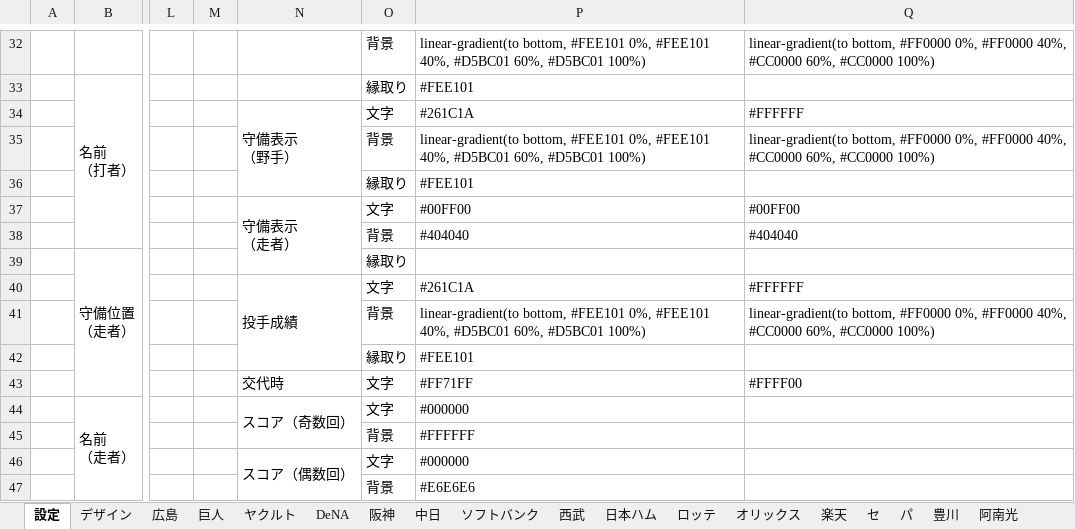
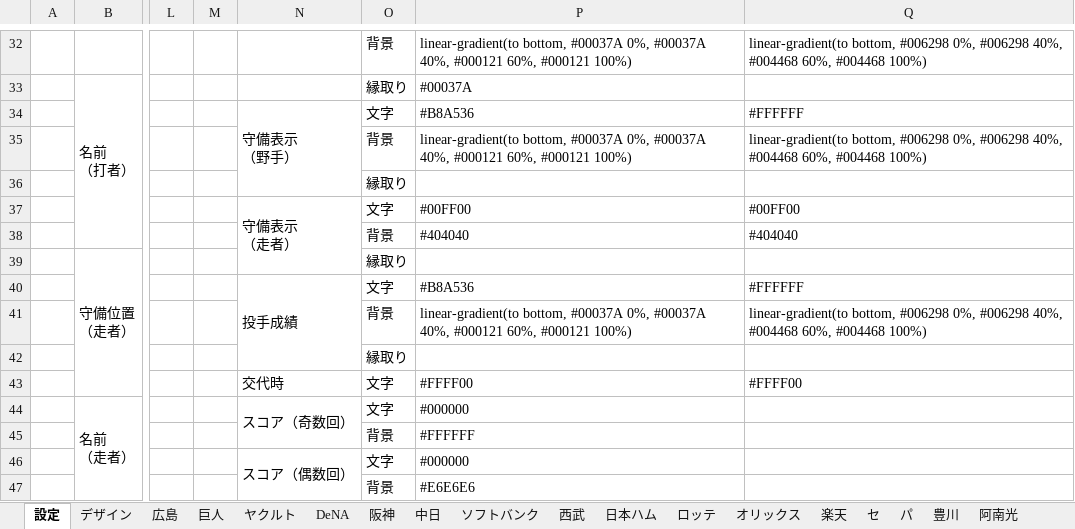
Before and after one commit to Rosariofan69/scoreboard_vue_, an Excel workbook: Scoreboard.xlsm, sheet 設定, drawn as a sheet; only a part is shown, gaps mark what is left out; values as stored, in another font and other column widths than the file's, no cell formats; the diff covers the shown part only; the diff names each change by its address in the sheet, - before the commit and + after, or states it on an @@ line.

```diff
--- a/Scoreboard.xlsm (sheet 設定)
+++ b/Scoreboard.xlsm (sheet 設定)
-P32: linear-gradient(to bottom, #FEE101 0%, #FEE101 40%, #D5BC01 60%, #D5BC01 100%)
+P32: linear-gradient(to bottom, #00037A 0%, #00037A 40%, #000121 60%, #000121 100%)
-Q32: linear-gradient(to bottom, #FF0000 0%, #FF0000 40%, #CC0000 60%, #CC0000 100%)
+Q32: linear-gradient(to bottom, #006298 0%, #006298 40%, #004468 60%, #004468 100%)
-P33: #FEE101
+P33: #00037A
-P34: #261C1A
+P34: #B8A536
-P35: linear-gradient(to bottom, #FEE101 0%, #FEE101 40%, #D5BC01 60%, #D5BC01 100%)
+P35: linear-gradient(to bottom, #00037A 0%, #00037A 40%, #000121 60%, #000121 100%)
-Q35: linear-gradient(to bottom, #FF0000 0%, #FF0000 40%, #CC0000 60%, #CC0000 100%)
+Q35: linear-gradient(to bottom, #006298 0%, #006298 40%, #004468 60%, #004468 100%)
-P36: #FEE101
+P36: (empty)
-P40: #261C1A
+P40: #B8A536
-P41: linear-gradient(to bottom, #FEE101 0%, #FEE101 40%, #D5BC01 60%, #D5BC01 100%)
+P41: linear-gradient(to bottom, #00037A 0%, #00037A 40%, #000121 60%, #000121 100%)
-Q41: linear-gradient(to bottom, #FF0000 0%, #FF0000 40%, #CC0000 60%, #CC0000 100%)
+Q41: linear-gradient(to bottom, #006298 0%, #006298 40%, #004468 60%, #004468 100%)
-P42: #FEE101
+P42: (empty)
-P43: #FF71FF
+P43: #FFFF00
```
Also changed, not shown: 29 edited cells elsewhere in this sheet, cell formats, 7 other files.
